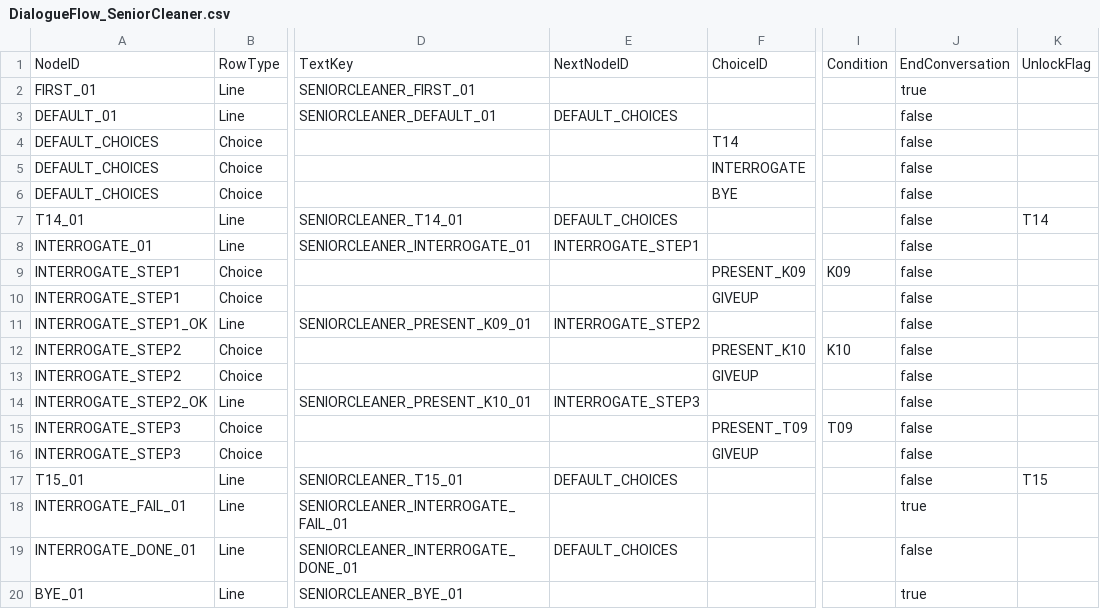
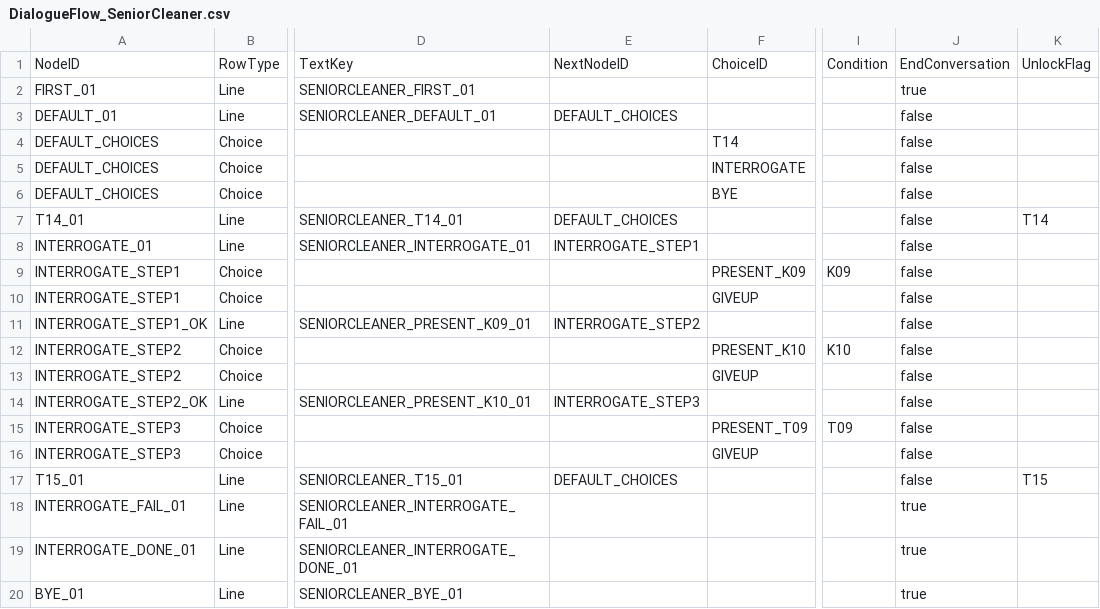
Before and after one commit to NBcampUnrealTrack/9th-Team2-Final-Project, a CSV file: Localization/DialogueFlow_SeniorCleaner.csv, drawn as a sheet; only a part is shown, gaps mark what is left out; the diff names each change by its address in the sheet, - before the commit and + after, or states it on an @@ line.

```diff
--- a/Localization/DialogueFlow_SeniorCleaner.csv
+++ b/Localization/DialogueFlow_SeniorCleaner.csv
-E19: DEFAULT_CHOICES
+E19: (empty)
-J19: false
+J19: true
```
Also changed, not shown: 6 other files.
